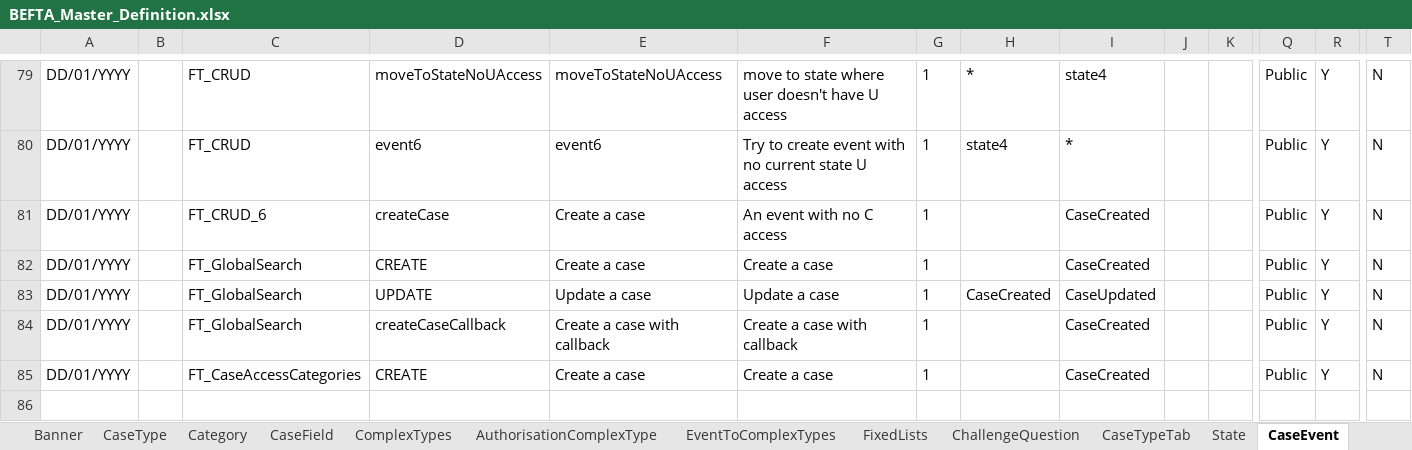
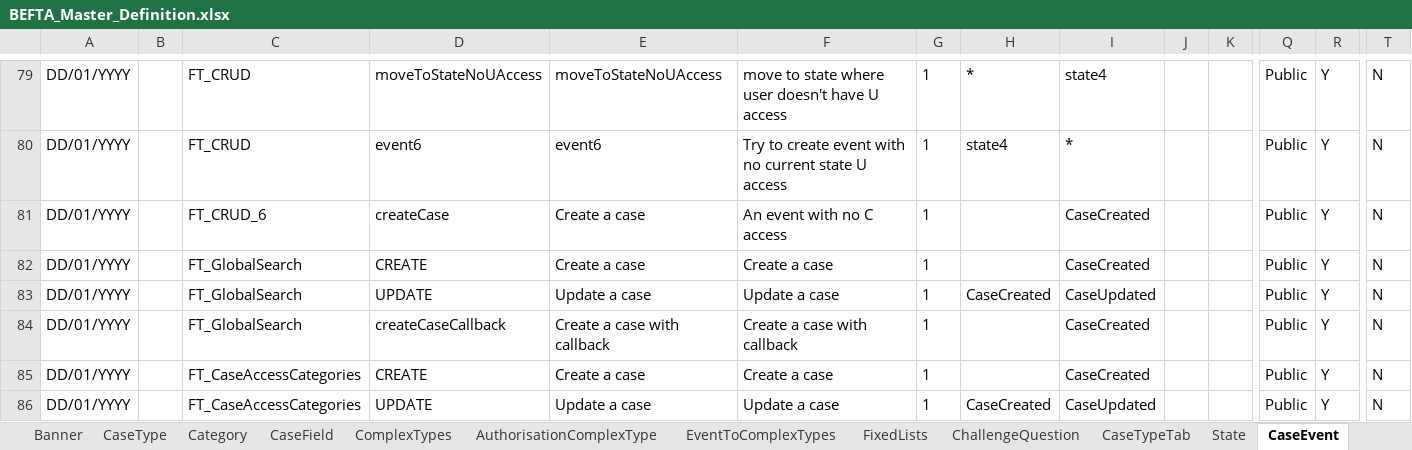
Before and after one commit to hmcts/ccd-test-definitions, an Excel workbook: src/main/resources/uk/gov/hmcts/ccd/test_definitions/excel/BEFTA_Master_Definition.xlsx, sheet CaseEvent, drawn as a sheet; only a part is shown, gaps mark what is left out; values as stored, in another font and other column widths than the file's, no borders; table styles not drawn; rows hold the shown columns only; the diff names each change by its address in the sheet, - before the commit and + after, or states it on an @@ line.

Commit message:
RDM-13010: Create Definition file to Add new CaseAccessCategories case field

```diff
--- a/src/main/resources/uk/gov/hmcts/ccd/test_definitions/excel/BEFTA_Master_Definition.xlsx (sheet CaseEvent)
+++ b/src/main/resources/uk/gov/hmcts/ccd/test_definitions/excel/BEFTA_Master_Definition.xlsx (sheet CaseEvent)
+row 86: DD/01/YYYY |  | FT_CaseAccessCategories | UPDATE | Update a case | Update a case | 1 | CaseCreated | CaseUpdated |  |  | Public | Y | N
```
Also changed, not shown: sheet CaseEventToFields, sheet CaseField, sheet AuthorisationCaseState, sheet AuthorisationCaseEvent, sheet State, sheet AuthorisationCaseField, 7 other files.
